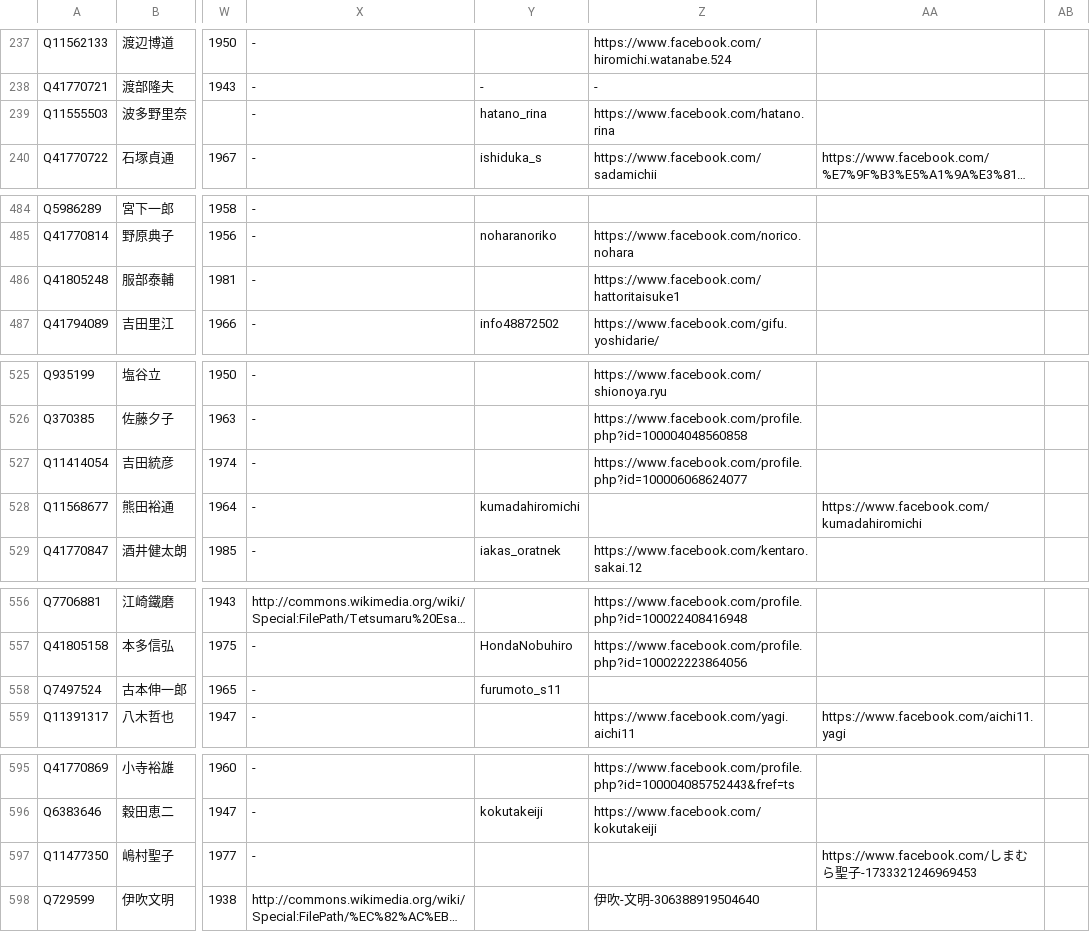
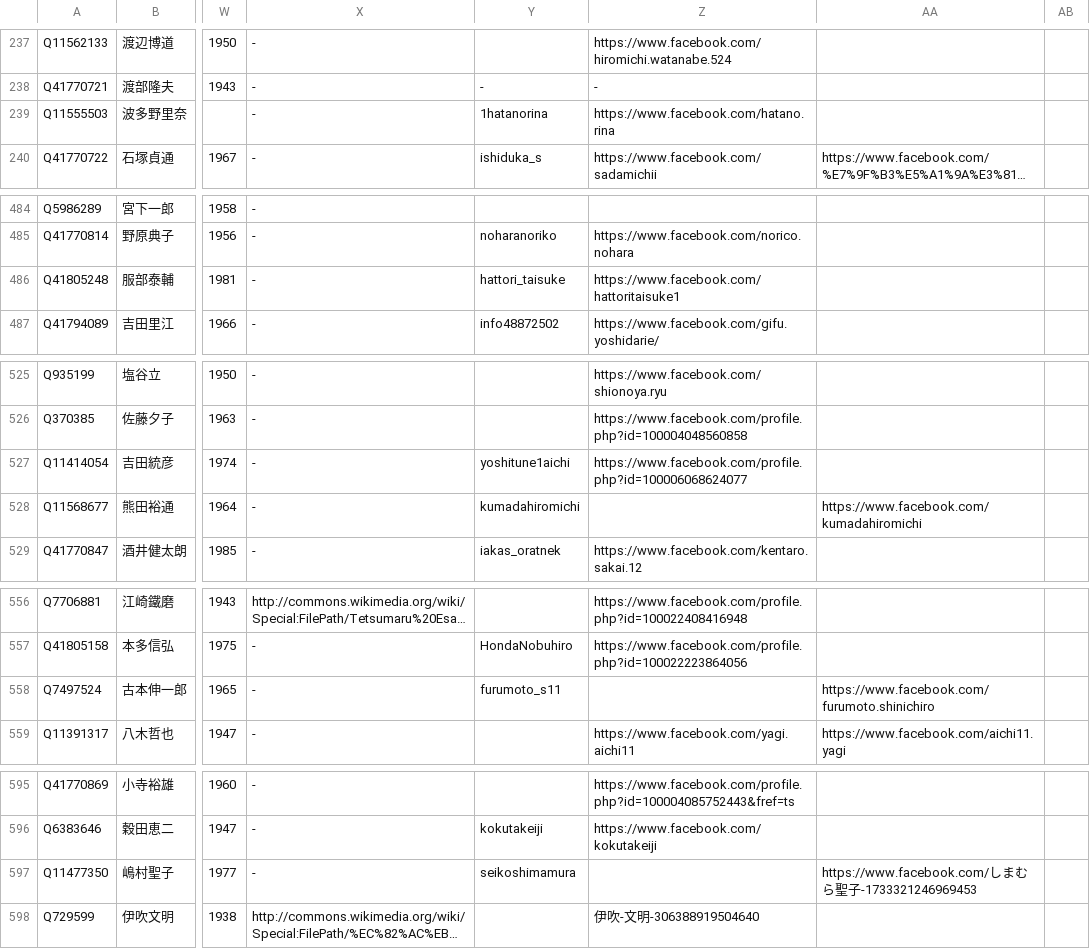
Before and after one commit to hkwi/shuin48pre, a CSV file: docs/gdoc_gray_db.csv, drawn as a sheet; only a part is shown, gaps mark what is left out; long unchanged cells end in …; the diff covers the shown part only; the diff names each change by its address in the sheet, - before the commit and + after, or states it on an @@ line.

```diff
--- a/docs/gdoc_gray_db.csv
+++ b/docs/gdoc_gray_db.csv
-Y239: hatano_rina
+Y239: 1hatanorina
-Y486: (empty)
+Y486: hattori_taisuke
-Y527: (empty)
+Y527: yoshitune1aichi
-AA558: (empty)
+AA558: https://www.facebook.com/furumoto.shinichiro
-Y597: (empty)
+Y597: seikoshimamura
```
Also changed, not shown: 11 edited cells elsewhere in this file, 2 other files.
